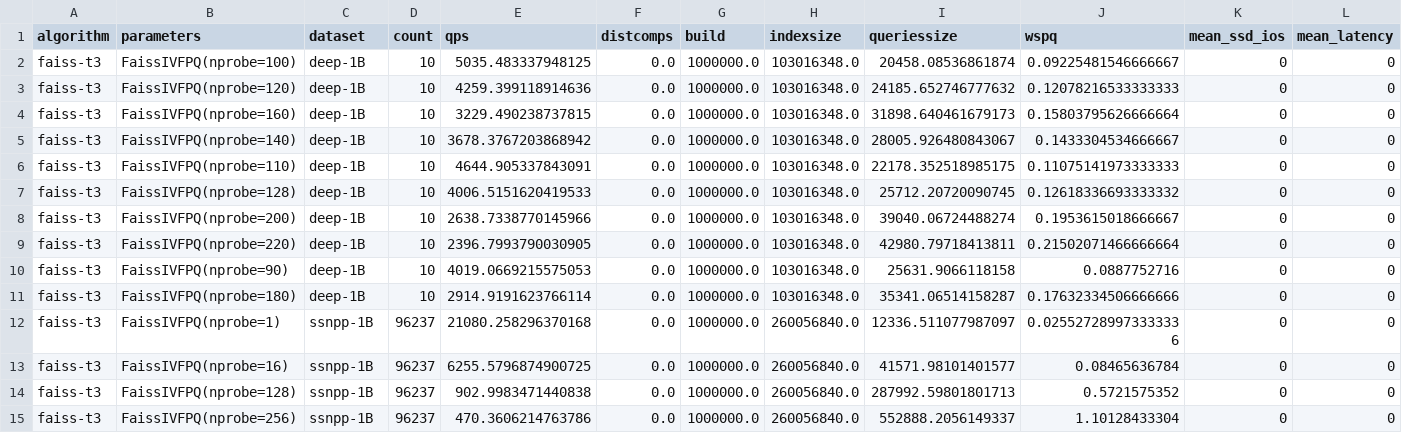
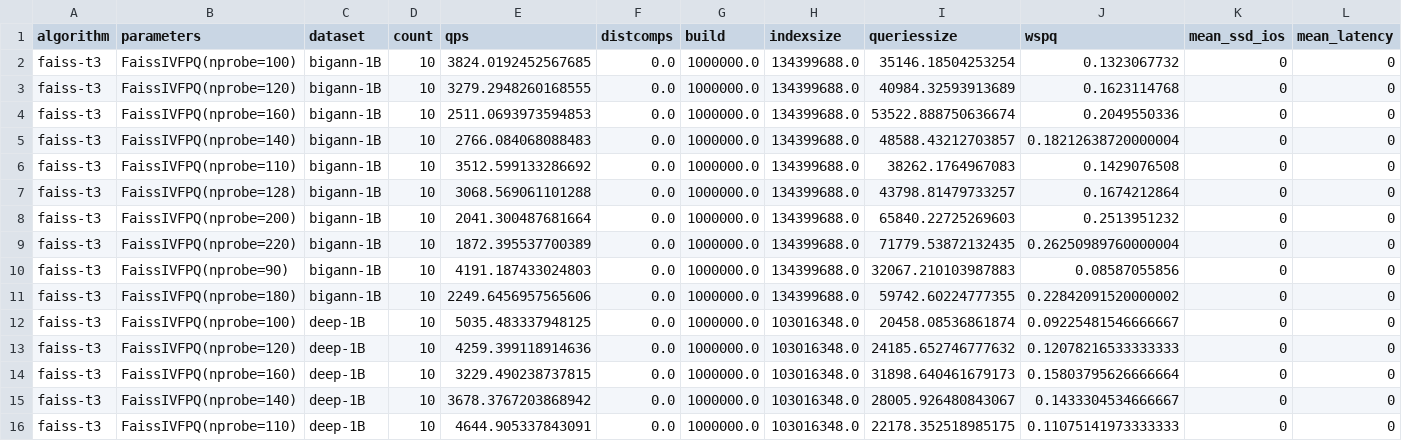
Before and after one commit to harsha-simhadri/big-ann-benchmarks, a CSV file: t3/eval_2021/faiss_t3/private_w_cache_detect.csv, drawn as a sheet; only a part is shown; the shorter side is filled out with more unchanged rows; rows hold the shown columns only; the diff names each change by its address in the sheet, - before the commit and + after, or states it on an @@ line.

Commit message:
public and private eval for faiss baseline

```diff
--- a/t3/eval_2021/faiss_t3/private_w_cache_detect.csv
+++ b/t3/eval_2021/faiss_t3/private_w_cache_detect.csv
+row 2: faiss-t3 | FaissIVFPQ(nprobe=100) | bigann-1B | 10 | 3824.0192452567685 | 0.0 | 1000000.0 | 134399688.0 | 35146.18504253254 | 0.1323067732 | 0 | 0
+row 3: faiss-t3 | FaissIVFPQ(nprobe=120) | bigann-1B | 10 | 3279.2948260168555 | 0.0 | 1000000.0 | 134399688.0 | 40984.32593913689 | 0.1623114768 | 0 | 0
+row 4: faiss-t3 | FaissIVFPQ(nprobe=160) | bigann-1B | 10 | 2511.0693973594853 | 0.0 | 1000000.0 | 134399688.0 | 53522.888750636674 | 0.2049550336 | 0 | 0
+row 5: faiss-t3 | FaissIVFPQ(nprobe=140) | bigann-1B | 10 | 2766.084068088483 | 0.0 | 1000000.0 | 134399688.0 | 48588.43212703857 | 0.18212638720000004 | 0 | 0
+row 6: faiss-t3 | FaissIVFPQ(nprobe=110) | bigann-1B | 10 | 3512.599133286692 | 0.0 | 1000000.0 | 134399688.0 | 38262.1764967083 | 0.1429076508 | 0 | 0
+row 7: faiss-t3 | FaissIVFPQ(nprobe=128) | bigann-1B | 10 | 3068.569061101288 | 0.0 | 1000000.0 | 134399688.0 | 43798.81479733257 | 0.1674212864 | 0 | 0
+row 8: faiss-t3 | FaissIVFPQ(nprobe=200) | bigann-1B | 10 | 2041.300487681664 | 0.0 | 1000000.0 | 134399688.0 | 65840.22725269603 | 0.2513951232 | 0 | 0
+row 9: faiss-t3 | FaissIVFPQ(nprobe=220) | bigann-1B | 10 | 1872.395537700389 | 0.0 | 1000000.0 | 134399688.0 | 71779.53872132435 | 0.26250989760000004 | 0 | 0
+row 10: faiss-t3 | FaissIVFPQ(nprobe=90) | bigann-1B | 10 | 4191.187433024803 | 0.0 | 1000000.0 | 134399688.0 | 32067.210103987883 | 0.08587055856 | 0 | 0
+row 11: faiss-t3 | FaissIVFPQ(nprobe=180) | bigann-1B | 10 | 2249.6456957565606 | 0.0 | 1000000.0 | 134399688.0 | 59742.60224777355 | 0.22842091520000002 | 0 | 0
```
Also changed, not shown: 47 other files.
